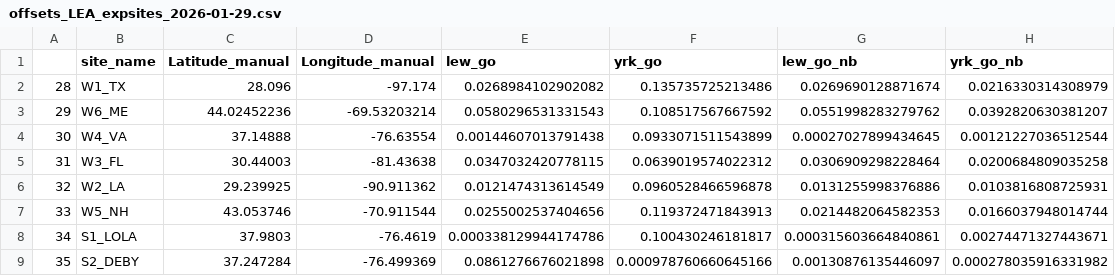
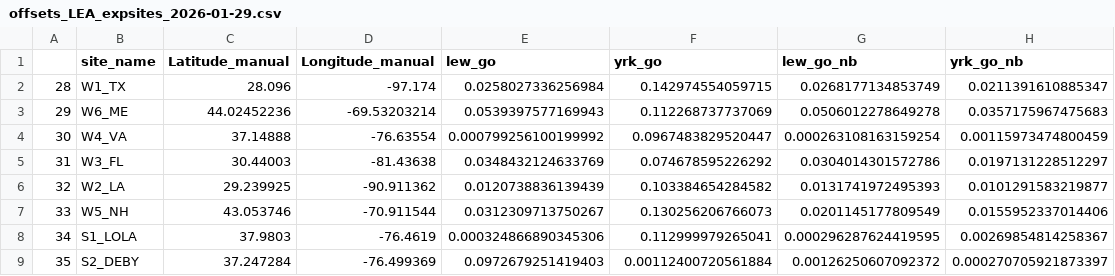
Before and after one commit to ModelValidationProgram/MVP_oyster_GO, a CSV file: results/GO_results/offsets_LEA_expsites_2026-01-29.csv, drawn as a sheet.

```diff
--- a/results/GO_results/offsets_LEA_expsites_2026-01-29.csv
+++ b/results/GO_results/offsets_LEA_expsites_2026-01-29.csv
@@ -1,9 +1,9 @@
 "","site_name","Latitude_manual","Longitude_manual","lew_go","yrk_go","lew_go_nb","yrk_go_nb"
-"28","W1_TX",28.096,-97.174,0.0268984102902082,0.135735725213486,0.0269690128871674,0.0216330314308979
-"29","W6_ME",44.02452236,-69.53203214,0.0580296531331543,0.108517567667592,0.0551998283279762,0.0392820630381207
-"30","W4_VA",37.14888,-76.63554,0.00144607013791438,0.0933071511543899,0.00027027899434645,0.00121227036512544
-"31","W3_FL",30.44003,-81.43638,0.0347032420778115,0.0639019574022312,0.0306909298228464,0.0200684809035258
-"32","W2_LA",29.239925,-90.911362,0.0121474313614549,0.0960528466596878,0.0131255998376886,0.0103816808725931
-"33","W5_NH",43.053746,-70.911544,0.0255002537404656,0.119372471843913,0.0214482064582353,0.0166037948014744
-"34","S1_LOLA",37.9803,-76.4619,0.000338129944174786,0.100430246181817,0.000315603664840861,0.00274471327443671
-"35","S2_DEBY",37.247284,-76.499369,0.0861276676021898,0.000978760660645166,0.00130876135446097,0.000278035916331982
+"28","W1_TX",28.096,-97.174,0.0258027336256984,0.142974554059715,0.0268177134853749,0.0211391610885347
+"29","W6_ME",44.02452236,-69.53203214,0.0539397577169943,0.112268737737069,0.0506012278649278,0.0357175967475683
+"30","W4_VA",37.14888,-76.63554,0.000799256100199992,0.0967483829520447,0.000263108163159254,0.00115973474800459
+"31","W3_FL",30.44003,-81.43638,0.0348432124633769,0.074678595226292,0.0304014301572786,0.0197131228512297
+"32","W2_LA",29.239925,-90.911362,0.0120738836139439,0.103384654284582,0.0131741972495393,0.0101291583219877
+"33","W5_NH",43.053746,-70.911544,0.0312309713750267,0.130256206766073,0.0201145177809549,0.0155952337014406
+"34","S1_LOLA",37.9803,-76.4619,0.000324866890345306,0.112999979265041,0.000296287624419595,0.00269854814258367
+"35","S2_DEBY",37.247284,-76.499369,0.0972679251419403,0.00112400720561884,0.00126250607092372,0.000270705921873397
```
Also changed, not shown: data/EnvDat/seascape/seascape_sitenames.csv, results/GO_results/offsets_LEA_fullseascape_2026-01-29.csv, 6 other files.
